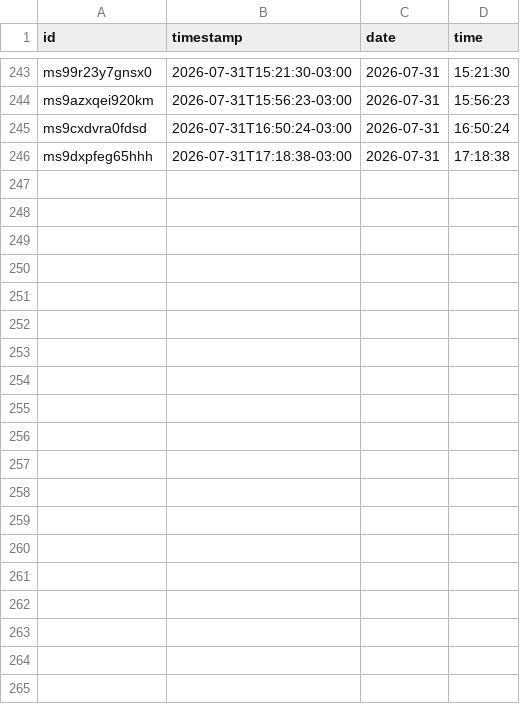
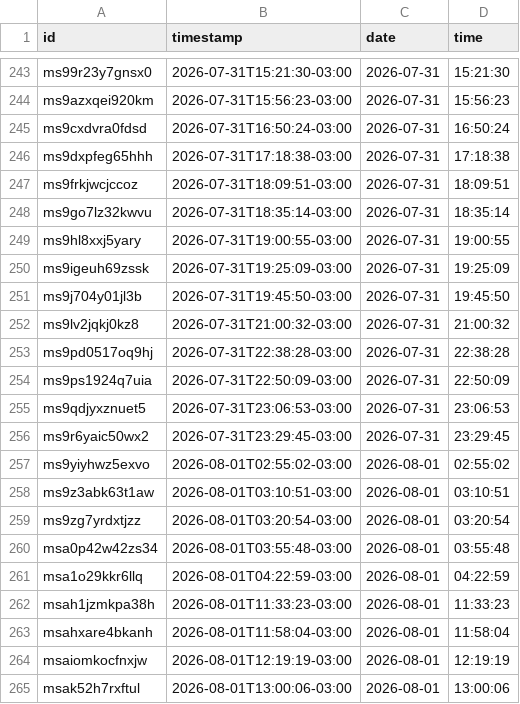
Before and after one commit to pele-grunwaldt/cigCounter, a CSV file: data/cigarettes.csv, drawn as a sheet; only a part is shown, gaps mark what is left out; the diff covers the shown part only.

Commit message:
data: sync 275 cigarrillos (2026-08-02T01:19:44.252Z)

```diff
--- a/data/cigarettes.csv
+++ b/data/cigarettes.csv
@@ -246 +246,20 @@ ms9cxdvra0fdsd,2026-07-31T16:50:24-03:00,2026-07-31,16:50:24
 ms9dxpfeg65hhh,2026-07-31T17:18:38-03:00,2026-07-31,17:18:38
+ms9frkjwcjccoz,2026-07-31T18:09:51-03:00,2026-07-31,18:09:51
+ms9go7lz32kwvu,2026-07-31T18:35:14-03:00,2026-07-31,18:35:14
+ms9hl8xxj5yary,2026-07-31T19:00:55-03:00,2026-07-31,19:00:55
+ms9igeuh69zssk,2026-07-31T19:25:09-03:00,2026-07-31,19:25:09
+ms9j704y01jl3b,2026-07-31T19:45:50-03:00,2026-07-31,19:45:50
+ms9lv2jqkj0kz8,2026-07-31T21:00:32-03:00,2026-07-31,21:00:32
+ms9pd0517oq9hj,2026-07-31T22:38:28-03:00,2026-07-31,22:38:28
+ms9ps1924q7uia,2026-07-31T22:50:09-03:00,2026-07-31,22:50:09
+ms9qdjyxznuet5,2026-07-31T23:06:53-03:00,2026-07-31,23:06:53
+ms9r6yaic50wx2,2026-07-31T23:29:45-03:00,2026-07-31,23:29:45
+ms9yiyhwz5exvo,2026-08-01T02:55:02-03:00,2026-08-01,02:55:02
+ms9z3abk63t1aw,2026-08-01T03:10:51-03:00,2026-08-01,03:10:51
+ms9zg7yrdxtjzz,2026-08-01T03:20:54-03:00,2026-08-01,03:20:54
+msa0p42w42zs34,2026-08-01T03:55:48-03:00,2026-08-01,03:55:48
+msa1o29kkr6llq,2026-08-01T04:22:59-03:00,2026-08-01,04:22:59
+msah1jzmkpa38h,2026-08-01T11:33:23-03:00,2026-08-01,11:33:23
+msahxare4bkanh,2026-08-01T11:58:04-03:00,2026-08-01,11:58:04
+msaiomkocfnxjw,2026-08-01T12:19:19-03:00,2026-08-01,12:19:19
+msak52h7rxftul,2026-08-01T13:00:06-03:00,2026-08-01,13:00:06
```
Also changed, not shown: 11 added rows elsewhere in this file.
